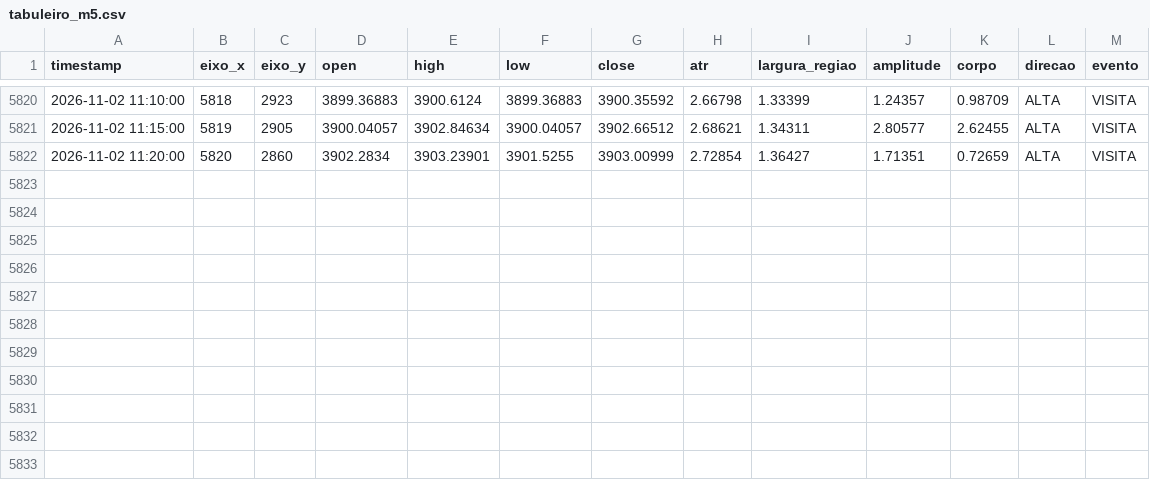
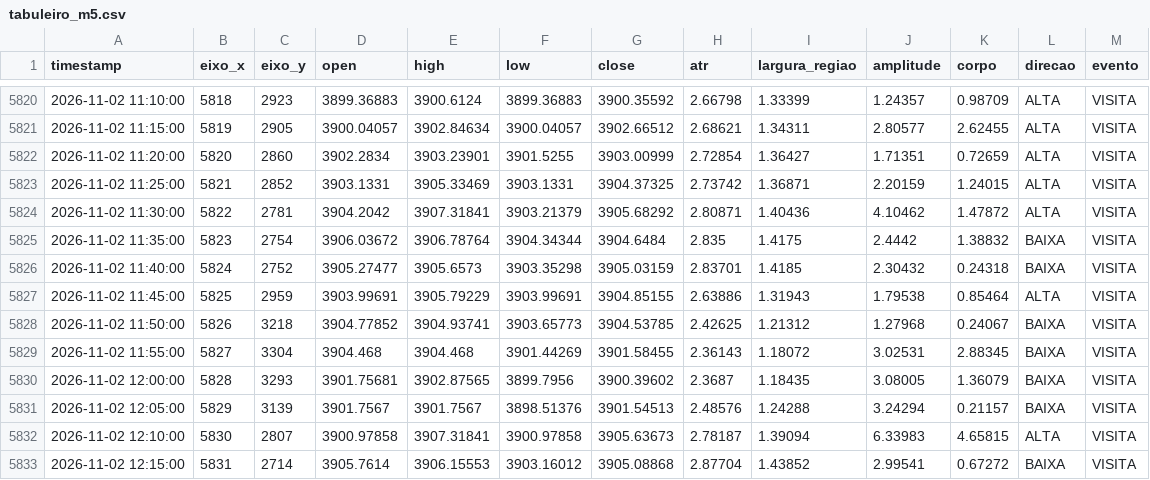
Before and after one commit to loucoparasempre00-ship-it/xauusd-bot-v2-, a CSV file: data/tabuleiro_m5.csv, drawn as a sheet; only a part is shown, gaps mark what is left out.

```diff
--- a/data/tabuleiro_m5.csv
+++ b/data/tabuleiro_m5.csv
@@ -5822 +5822,12 @@ timestamp,eixo_x,eixo_y,open,high,low,close,atr,largura_regiao,amplitude,corpo,d
 2026-11-02 11:20:00,5820,2860,3902.2834,3903.23901,3901.5255,3903.00999,2.72854,1.36427,1.71351,0.72659,ALTA,VISITA
+2026-11-02 11:25:00,5821,2852,3903.1331,3905.33469,3903.1331,3904.37325,2.73742,1.36871,2.20159,1.24015,ALTA,VISITA
+2026-11-02 11:30:00,5822,2781,3904.2042,3907.31841,3903.21379,3905.68292,2.80871,1.40436,4.10462,1.47872,ALTA,VISITA
+2026-11-02 11:35:00,5823,2754,3906.03672,3906.78764,3904.34344,3904.6484,2.835,1.4175,2.4442,1.38832,BAIXA,VISITA
+2026-11-02 11:40:00,5824,2752,3905.27477,3905.6573,3903.35298,3905.03159,2.83701,1.4185,2.30432,0.24318,BAIXA,VISITA
+2026-11-02 11:45:00,5825,2959,3903.99691,3905.79229,3903.99691,3904.85155,2.63886,1.31943,1.79538,0.85464,ALTA,VISITA
+2026-11-02 11:50:00,5826,3218,3904.77852,3904.93741,3903.65773,3904.53785,2.42625,1.21312,1.27968,0.24067,BAIXA,VISITA
+2026-11-02 11:55:00,5827,3304,3904.468,3904.468,3901.44269,3901.58455,2.36143,1.18072,3.02531,2.88345,BAIXA,VISITA
+2026-11-02 12:00:00,5828,3293,3901.75681,3902.87565,3899.7956,3900.39602,2.3687,1.18435,3.08005,1.36079,BAIXA,VISITA
+2026-11-02 12:05:00,5829,3139,3901.7567,3901.7567,3898.51376,3901.54513,2.48576,1.24288,3.24294,0.21157,BAIXA,VISITA
+2026-11-02 12:10:00,5830,2807,3900.97858,3907.31841,3900.97858,3905.63673,2.78187,1.39094,6.33983,4.65815,ALTA,VISITA
+2026-11-02 12:15:00,5831,2714,3905.7614,3906.15553,3903.16012,3905.08868,2.87704,1.43852,2.99541,0.67272,BAIXA,VISITA
```
Also changed, not shown: data/estatisticas_regioes_m5.csv, data/eventos_bordas_m5.csv, 7 other files.
